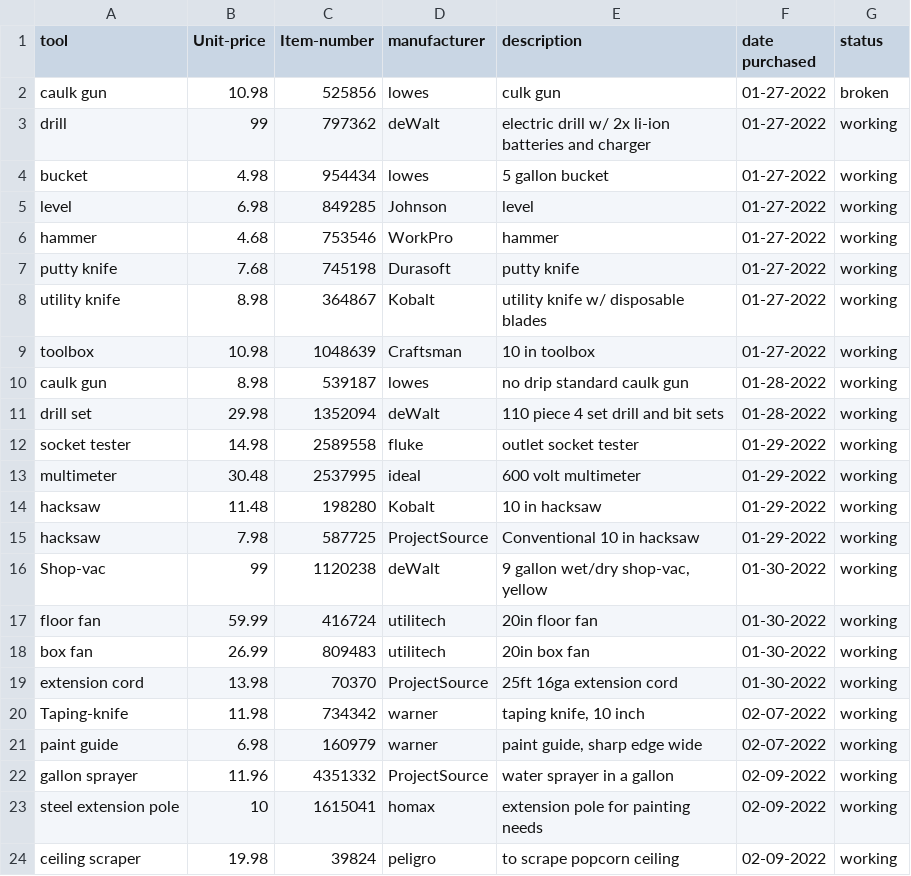
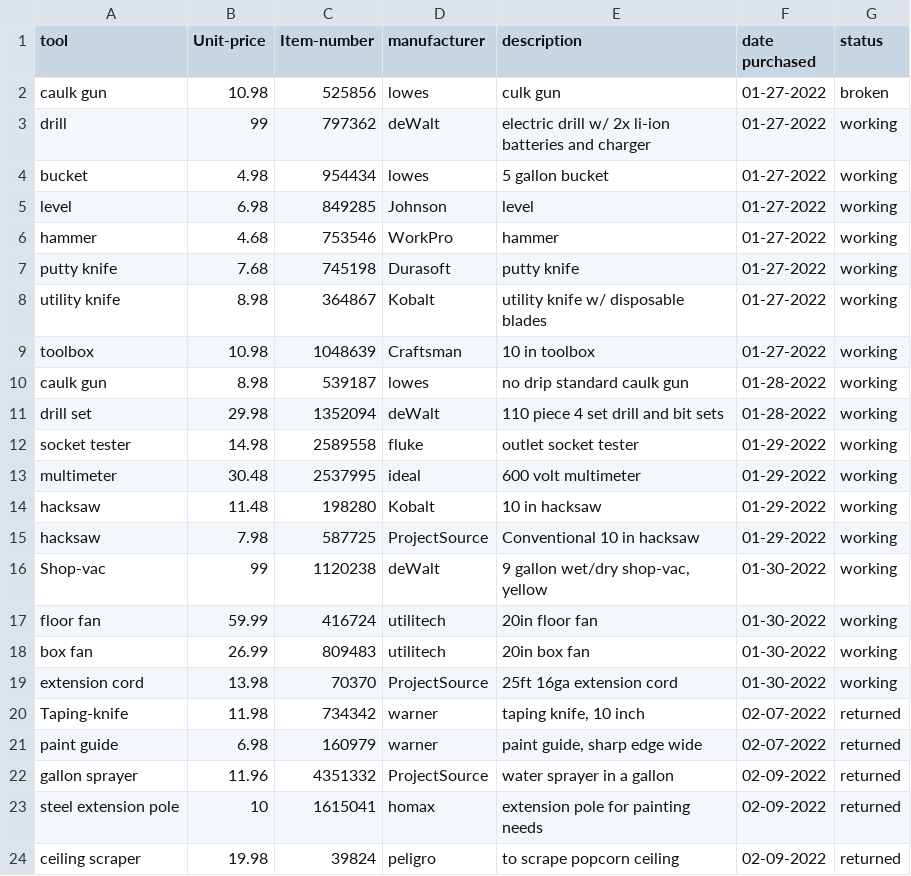
Before and after one commit to ralphorteza/project-hawaii, a CSV file: tools/tools.csv, drawn as a sheet.

```diff
--- a/tools/tools.csv
+++ b/tools/tools.csv
@@ -19,6 +19,6 @@ box fan,26.99,809483,utilitech,20in box fan,01-30-2022,working
 extension cord,13.98,70370,ProjectSource,25ft 16ga extension cord,01-30-2022,working
-Taping-knife,11.98,734342,warner,"taping knife, 10 inch",02-07-2022,working
-paint guide,6.98,160979,warner,"paint guide, sharp edge wide",02-07-2022,working
-gallon sprayer,11.96,4351332,ProjectSource,water sprayer in a gallon,02-09-2022,working
-steel extension pole,10,1615041,homax,extension pole for painting needs,02-09-2022,working
-ceiling scraper,19.98,39824,peligro,to scrape popcorn ceiling,02-09-2022,working
+Taping-knife,11.98,734342,warner,"taping knife, 10 inch",02-07-2022,returned
+paint guide,6.98,160979,warner,"paint guide, sharp edge wide",02-07-2022,returned
+gallon sprayer,11.96,4351332,ProjectSource,water sprayer in a gallon,02-09-2022,returned
+steel extension pole,10,1615041,homax,extension pole for painting needs,02-09-2022,returned
+ceiling scraper,19.98,39824,peligro,to scrape popcorn ceiling,02-09-2022,returned
```
Also changed, not shown: back-house/boh-items.csv.
